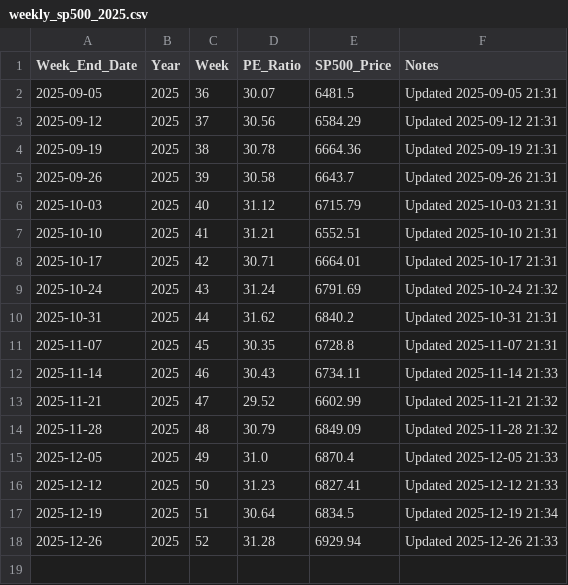
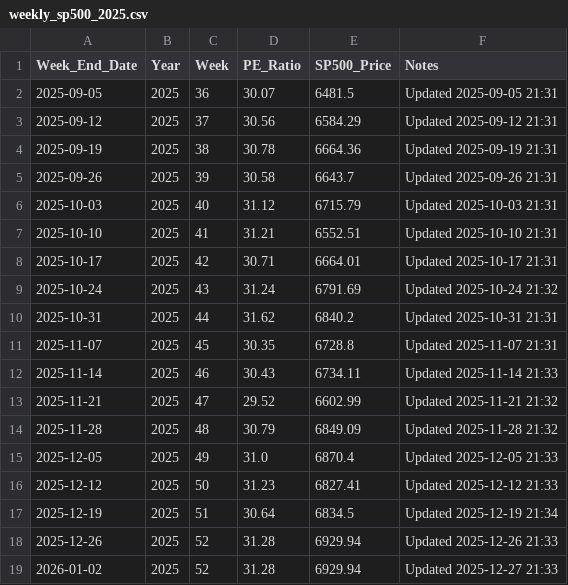
Before and after one commit to SC-SoftwareHS/market-cycle-tracker, a CSV file: data/weekly_sp500_2025.csv, drawn as a sheet.

```diff
--- a/data/weekly_sp500_2025.csv
+++ b/data/weekly_sp500_2025.csv
@@ -18 +18,2 @@ Week_End_Date,Year,Week,PE_Ratio,SP500_Price,Notes
 2025-12-26,2025,52,31.28,6929.94,Updated 2025-12-26 21:33
+2026-01-02,2025,52,31.28,6929.94,Updated 2025-12-27 21:33
```
Also changed, not shown: 2 other files.
